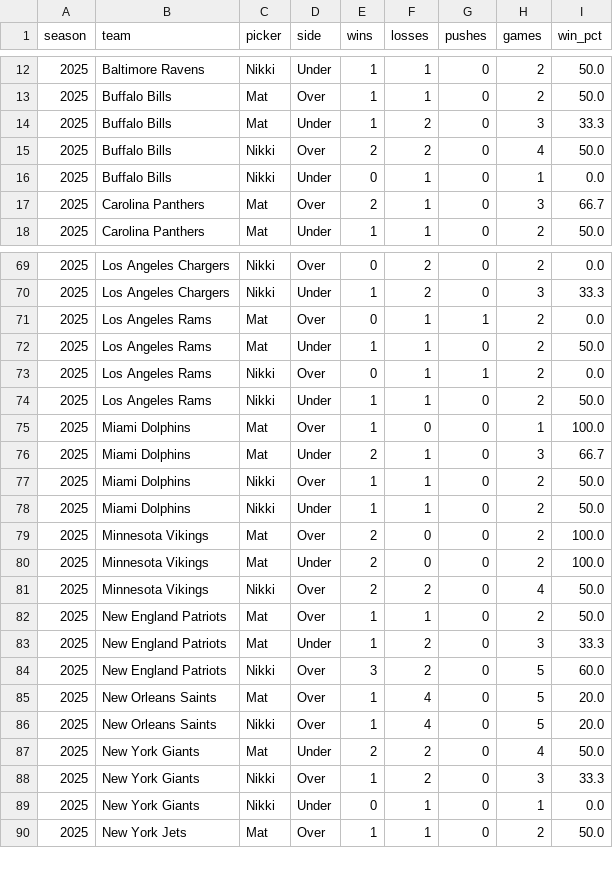
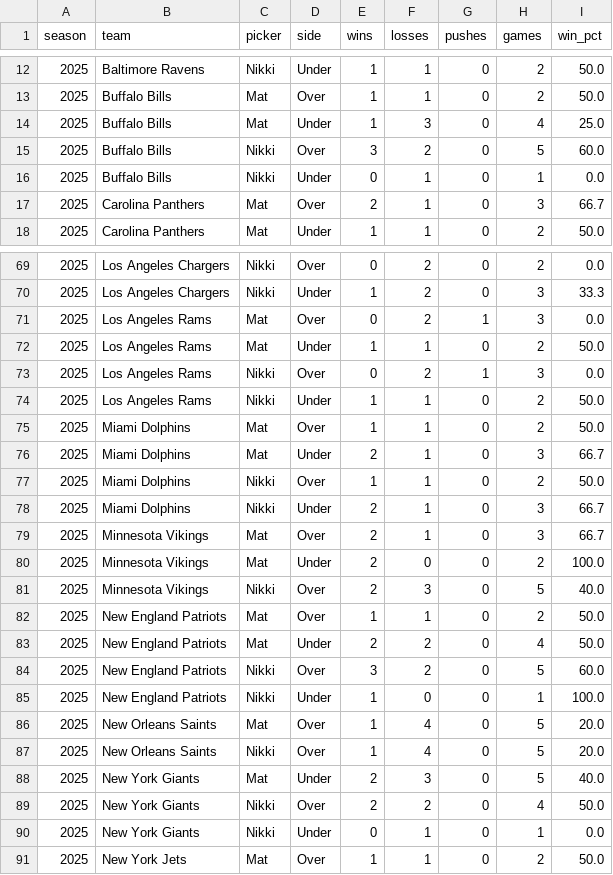
Before and after one commit to Clownworldenjoyer76/nikki_and_mat_bets, a CSV file: docs/data/metrics/team_totals_by_picker.csv, drawn as a sheet; only a part is shown, gaps mark what is left out; the diff covers the shown part only.

```diff
--- a/docs/data/metrics/team_totals_by_picker.csv
+++ b/docs/data/metrics/team_totals_by_picker.csv
@@ -13,4 +13,4 @@ season,team,picker,side,wins,losses,pushes,games,win_pct
 2025,Buffalo Bills,Mat,Over,1,1,0,2,50.0
-2025,Buffalo Bills,Mat,Under,1,2,0,3,33.3
-2025,Buffalo Bills,Nikki,Over,2,2,0,4,50.0
+2025,Buffalo Bills,Mat,Under,1,3,0,4,25.0
+2025,Buffalo Bills,Nikki,Over,3,2,0,5,60.0
 2025,Buffalo Bills,Nikki,Under,0,1,0,1,0.0
@@ -70,20 +70,21 @@ season,team,picker,side,wins,losses,pushes,games,win_pct
 2025,Los Angeles Chargers,Nikki,Under,1,2,0,3,33.3
-2025,Los Angeles Rams,Mat,Over,0,1,1,2,0.0
+2025,Los Angeles Rams,Mat,Over,0,2,1,3,0.0
 2025,Los Angeles Rams,Mat,Under,1,1,0,2,50.0
-2025,Los Angeles Rams,Nikki,Over,0,1,1,2,0.0
+2025,Los Angeles Rams,Nikki,Over,0,2,1,3,0.0
 2025,Los Angeles Rams,Nikki,Under,1,1,0,2,50.0
-2025,Miami Dolphins,Mat,Over,1,0,0,1,100.0
+2025,Miami Dolphins,Mat,Over,1,1,0,2,50.0
 2025,Miami Dolphins,Mat,Under,2,1,0,3,66.7
 2025,Miami Dolphins,Nikki,Over,1,1,0,2,50.0
-2025,Miami Dolphins,Nikki,Under,1,1,0,2,50.0
-2025,Minnesota Vikings,Mat,Over,2,0,0,2,100.0
+2025,Miami Dolphins,Nikki,Under,2,1,0,3,66.7
+2025,Minnesota Vikings,Mat,Over,2,1,0,3,66.7
 2025,Minnesota Vikings,Mat,Under,2,0,0,2,100.0
-2025,Minnesota Vikings,Nikki,Over,2,2,0,4,50.0
+2025,Minnesota Vikings,Nikki,Over,2,3,0,5,40.0
 2025,New England Patriots,Mat,Over,1,1,0,2,50.0
-2025,New England Patriots,Mat,Under,1,2,0,3,33.3
+2025,New England Patriots,Mat,Under,2,2,0,4,50.0
 2025,New England Patriots,Nikki,Over,3,2,0,5,60.0
+2025,New England Patriots,Nikki,Under,1,0,0,1,100.0
 2025,New Orleans Saints,Mat,Over,1,4,0,5,20.0
 2025,New Orleans Saints,Nikki,Over,1,4,0,5,20.0
-2025,New York Giants,Mat,Under,2,2,0,4,50.0
-2025,New York Giants,Nikki,Over,1,2,0,3,33.3
+2025,New York Giants,Mat,Under,2,3,0,5,40.0
+2025,New York Giants,Nikki,Over,2,2,0,4,50.0
 2025,New York Giants,Nikki,Under,0,1,0,1,0.0
```
Also changed, not shown: 51 edited cells elsewhere in this file, docs/data/metrics/2025_metrics.csv, docs/data/metrics/team_ats_by_picker.csv, 3 other files.
